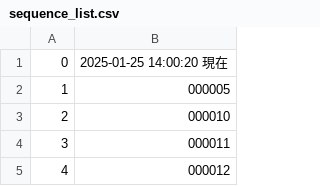
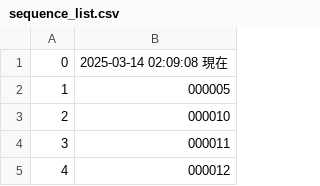
Before and after one commit to manman4/OEIS_00, a CSV file: sequence_list.csv, drawn as a sheet; only a part is shown.

```diff
--- a/sequence_list.csv
+++ b/sequence_list.csv
@@ -1,2 +1,2 @@
-0,2025-01-25 14:00:20 現在
+0,2025-03-14 02:09:08 現在
 1,000005
```
Also changed, not shown: 1 other file.
